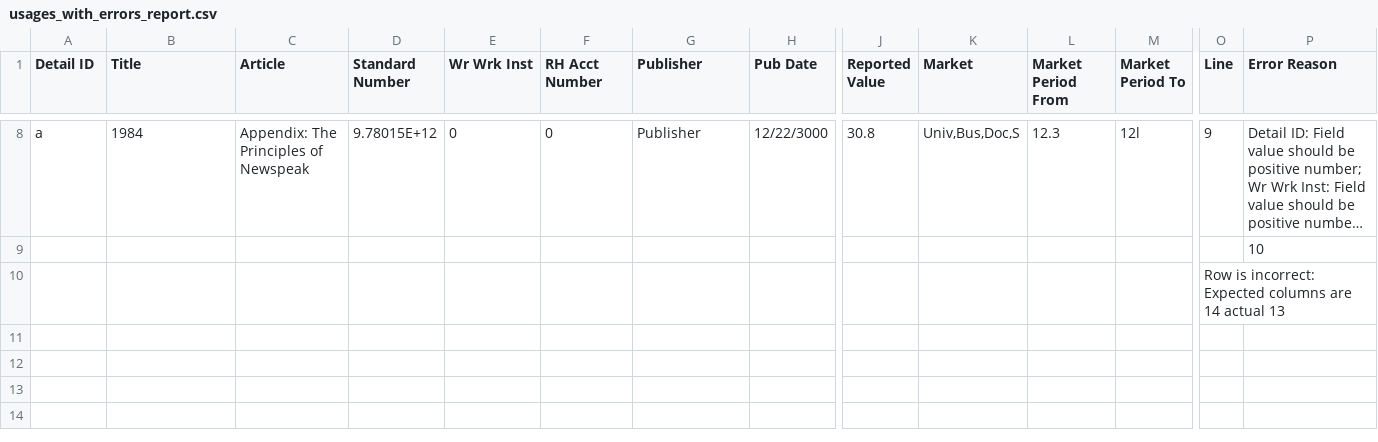
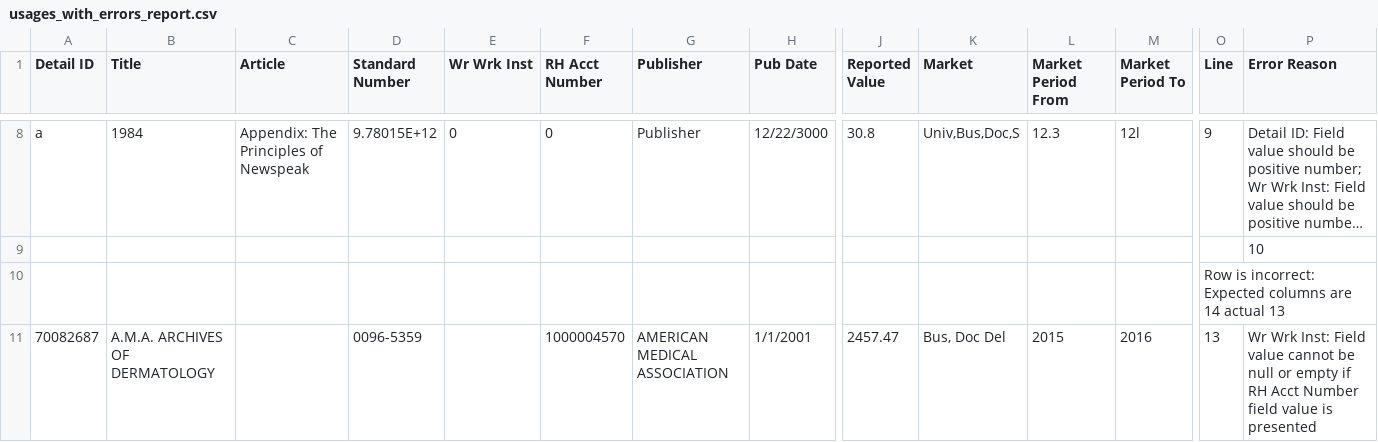
Before and after one commit to Dzmitry-Basiachenka/dist-foreign-aliakh, a CSV file: dist-foreign-service/src/testInteg/resources/com/copyright/rup/dist/foreign/service/csv/usages_with_errors_report.csv, drawn as a sheet; only a part is shown, gaps mark what is left out; long unchanged cells end in …; rows hold the shown columns only; the diff names each change by its address in the sheet, - before the commit and + after, or states it on an @@ line.

```diff
--- a/dist-foreign-service/src/testInteg/resources/com/copyright/rup/dist/foreign/service/csv/usages_with_errors_report.csv
+++ b/dist-foreign-service/src/testInteg/resources/com/copyright/rup/dist/foreign/service/csv/usages_with_errors_report.csv
+row 11: 70082687 | A.M.A. ARCHIVES OF DERMATOLOGY |  | 0096-5359 |  | 1000004570 | AMERICAN MEDICAL ASSOCIATION | 1/1/2001 | 2457.47 | Bus, Doc Del | 2015 | 2016 | 13 | Wr Wrk Inst: Field value cannot be null or empty if RH Acct Number field value is presented
```
Also changed, not shown: dist-foreign-service/src/testInteg/resources/com/copyright/rup/dist/foreign/service/csv/usages.csv, dist-foreign-service/src/testInteg/resources/com/copyright/rup/dist/foreign/service/csv/usages_with_errors.csv, 6 other files.
